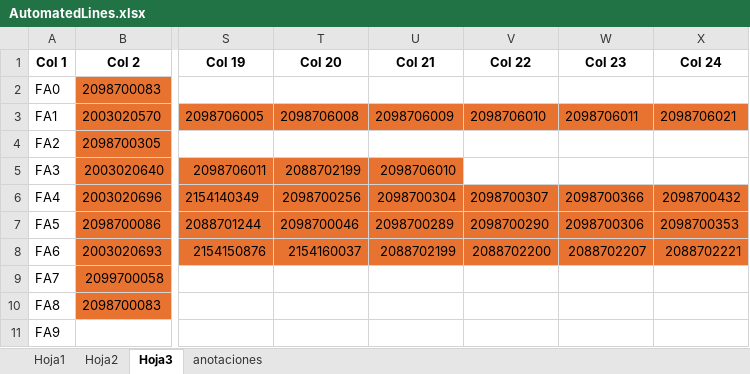
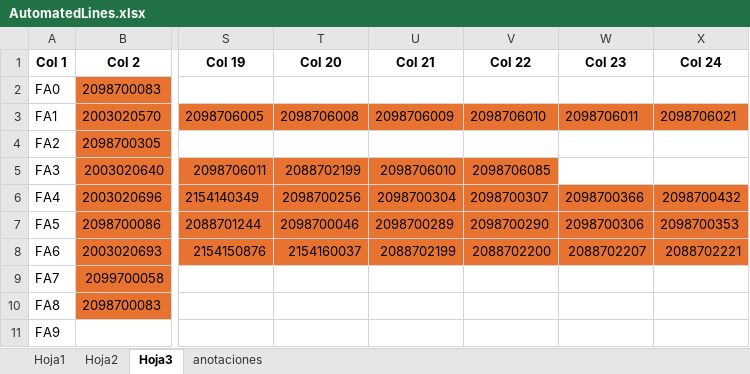
Before and after one commit to moisesrmz/WebAppLineFinder, an Excel workbook: backend/data/AutomatedLines.xlsx, sheet Hoja3, drawn as a sheet; only a part is shown, gaps mark what is left out; values as stored, in another font and other column widths than the file's, no borders; the diff names each change by its address in the sheet, - before the commit and + after, or states it on an @@ line.

Commit message:
actualizacion 6085

```diff
--- a/backend/data/AutomatedLines.xlsx (sheet Hoja3)
+++ b/backend/data/AutomatedLines.xlsx (sheet Hoja3)
-V5 (Col 22): (empty)
+V5 (Col 22): 2098706085
-V5 fill: none
+V5 fill: #E87331
```
